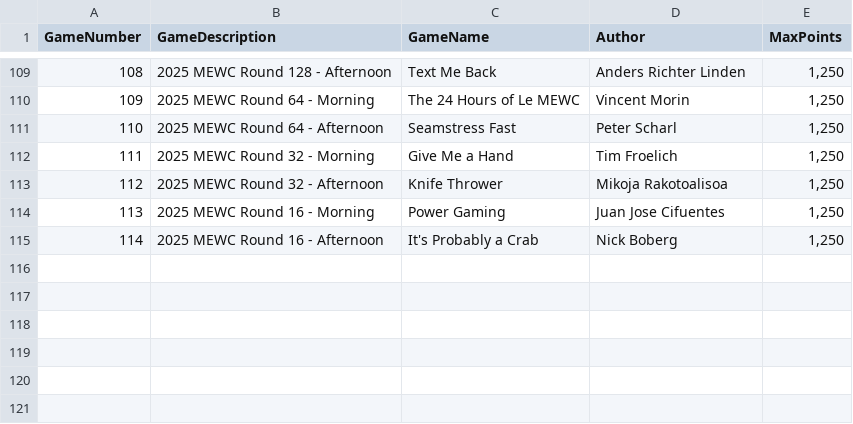
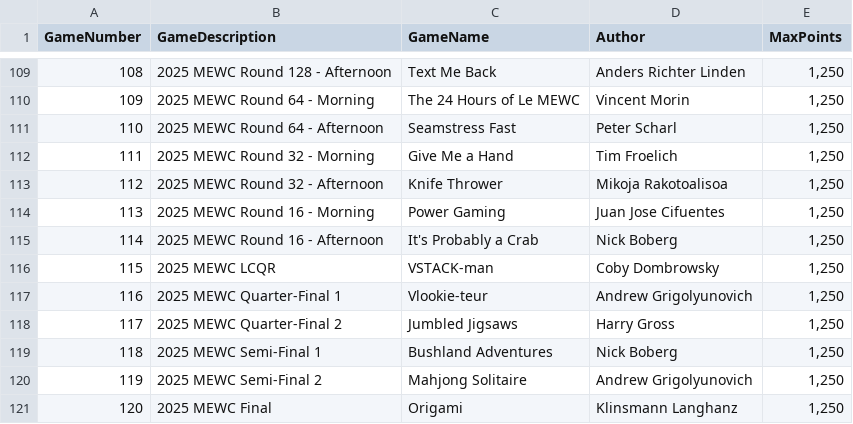
Before and after one commit to hjg39/ExcelWorldChampionsipElo, a CSV file: ExcelWorldChampionshipELO.Core.Parsing/SampleResources/GameData.csv, drawn as a sheet; only a part is shown, gaps mark what is left out.

Commit message:
Update for MEWC 2025.

```diff
--- a/ExcelWorldChampionshipELO.Core.Parsing/SampleResources/GameData.csv
+++ b/ExcelWorldChampionshipELO.Core.Parsing/SampleResources/GameData.csv
@@ -115 +115,7 @@
 114,2025 MEWC Round 16 - Afternoon,It's Probably a Crab,Nick Boberg,"1,250"
+115,2025 MEWC LCQR,VSTACK-man,Coby Dombrowsky,"1,250"
+116,2025 MEWC Quarter-Final 1,Vlookie-teur,Andrew Grigolyunovich,"1,250"
+117,2025 MEWC Quarter-Final 2,Jumbled Jigsaws,Harry Gross,"1,250"
+118,2025 MEWC Semi-Final 1,Bushland Adventures,Nick Boberg,"1,250"
+119,2025 MEWC Semi-Final 2,Mahjong Solitaire,Andrew Grigolyunovich,"1,250"
+120,2025 MEWC Final,Origami,Klinsmann Langhanz,"1,250"
```
Also changed, not shown: 3 other files.
